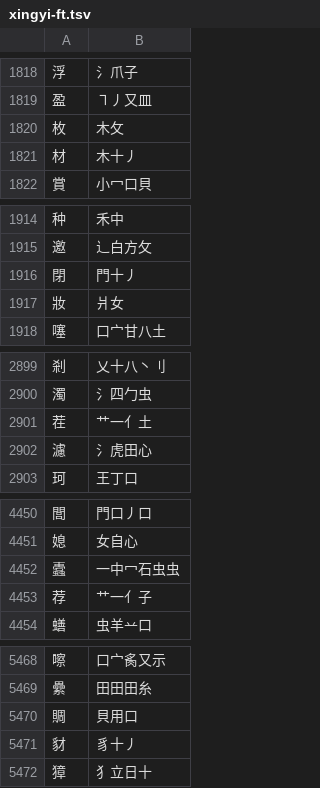
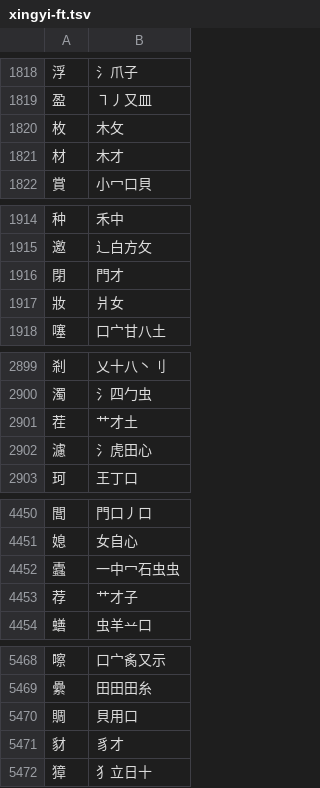
Before and after one commit to chenlin014/jiezi, a TSV file: table/xingyi-ft.tsv, drawn as a sheet; only a part is shown, gaps mark what is left out; the diff covers the shown part only.

```diff
--- a/table/xingyi-ft.tsv
+++ b/table/xingyi-ft.tsv
@@ -1820,3 +1820,3 @@
 枚	木攵
-材	木十丿
+材	木才
 賞	小冖口貝
@@ -1915,3 +1915,3 @@
 邀	⻌白方攵
-閉	門十丿
+閉	門才
 妝	爿女
@@ -2900,3 +2900,3 @@
 濁	氵四勹虫
-茬	艹一亻土
+茬	艹才土
 濾	氵虎田心
@@ -4452,3 +4452,3 @@
 蠹	一中冖石虫虫
-荐	艹一亻子
+荐	艹才子
 蟮	虫羊䒑口
@@ -5470,3 +5470,3 @@
 賙	貝用口
-豺	豸十丿
+豺	豸才
 獐	犭立日十
```
Also changed, not shown: 38 edited cells elsewhere in this file, table/chujie.tsv, table/siyuan.tsv, 5 other files.
